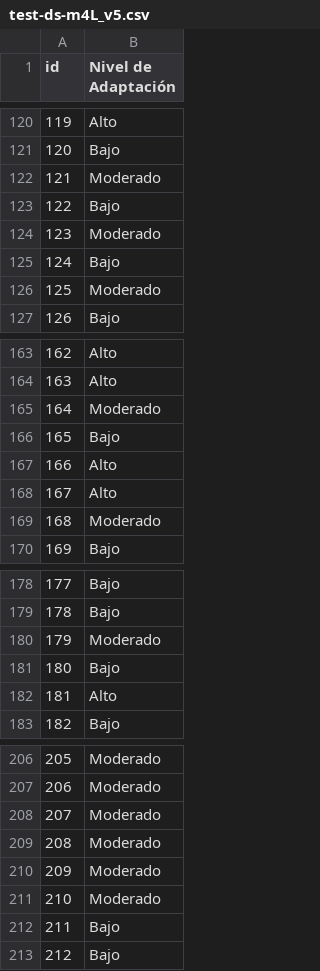
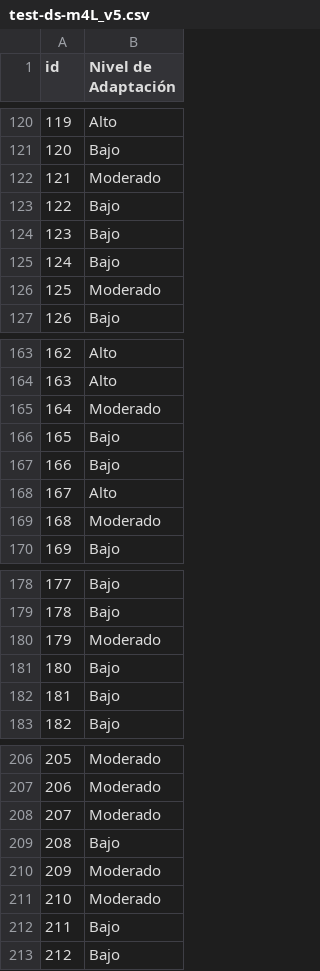
Before and after one commit to tiaraRS/NivelDeAdaptabilidad, a CSV file: CaroModels/test-ds-m4L_v5.csv, drawn as a sheet; only a part is shown, gaps mark what is left out; the diff covers the shown part only.

```diff
--- a/CaroModels/test-ds-m4L_v5.csv
+++ b/CaroModels/test-ds-m4L_v5.csv
@@ -123,3 +123,3 @@ id,Nivel de Adaptación
 122,Bajo
-123,Moderado
+123,Bajo
 124,Bajo
@@ -166,3 +166,3 @@ id,Nivel de Adaptación
 165,Bajo
-166,Alto
+166,Bajo
 167,Alto
@@ -181,3 +181,3 @@ id,Nivel de Adaptación
 180,Bajo
-181,Alto
+181,Bajo
 182,Bajo
@@ -208,3 +208,3 @@ id,Nivel de Adaptación
 207,Moderado
-208,Moderado
+208,Bajo
 209,Moderado
```
Also changed, not shown: 7 edited cells elsewhere in this file, CaroModels/test-ds-m4L_v3.csv, CaroModels/test-ds-m4L_v4.csv, 19 other files.
